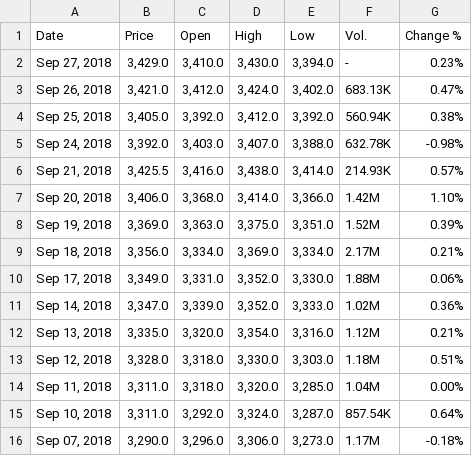
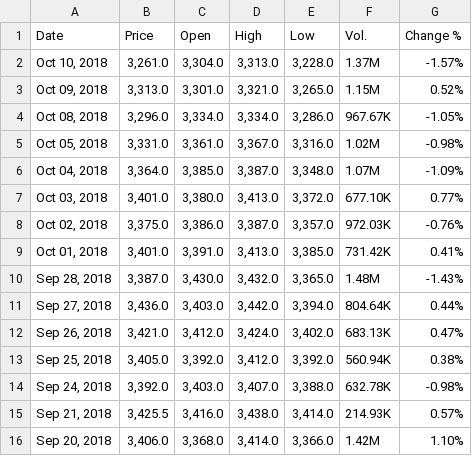
Before and after one commit to dxcv/AssetAllocation_with_investing.com, a CSV file: CSV/Euro Stoxx 50 Futures Historical Data.csv, drawn as a sheet; only a part is shown; the shorter side is filled out with more unchanged rows.

```diff
--- a/CSV/Euro Stoxx 50 Futures Historical Data.csv
+++ b/CSV/Euro Stoxx 50 Futures Historical Data.csv
@@ -1,3 +1,12 @@
 "Date","Price","Open","High","Low","Vol.","Change %"
-"Sep 27, 2018","3,429.0","3,410.0","3,430.0","3,394.0","-","0.23%"
+"Oct 10, 2018","3,261.0","3,304.0","3,313.0","3,228.0","1.37M","-1.57%"
+"Oct 09, 2018","3,313.0","3,301.0","3,321.0","3,265.0","1.15M","0.52%"
+"Oct 08, 2018","3,296.0","3,334.0","3,334.0","3,286.0","967.67K","-1.05%"
+"Oct 05, 2018","3,331.0","3,361.0","3,367.0","3,316.0","1.02M","-0.98%"
+"Oct 04, 2018","3,364.0","3,385.0","3,387.0","3,348.0","1.07M","-1.09%"
+"Oct 03, 2018","3,401.0","3,380.0","3,413.0","3,372.0","677.10K","0.77%"
+"Oct 02, 2018","3,375.0","3,386.0","3,387.0","3,357.0","972.03K","-0.76%"
+"Oct 01, 2018","3,401.0","3,391.0","3,413.0","3,385.0","731.42K","0.41%"
+"Sep 28, 2018","3,387.0","3,430.0","3,432.0","3,365.0","1.48M","-1.43%"
+"Sep 27, 2018","3,436.0","3,403.0","3,442.0","3,394.0","804.64K","0.44%"
 "Sep 26, 2018","3,421.0","3,412.0","3,424.0","3,402.0","683.13K","0.47%"
```
Also changed, not shown: CSV/China A50 Futures Historical Data.csv, CSV/KOSPI 200 Futures Historical Data.csv, 18 other files.
